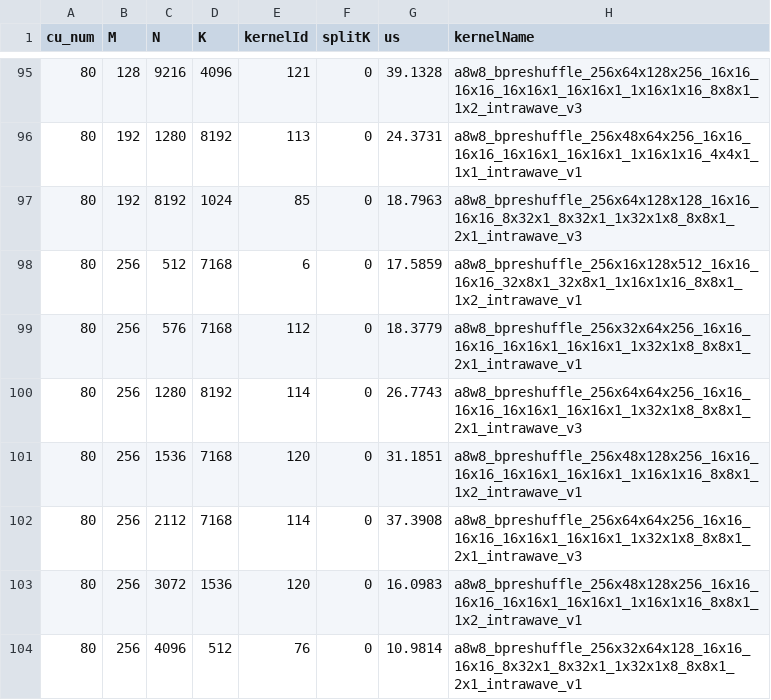
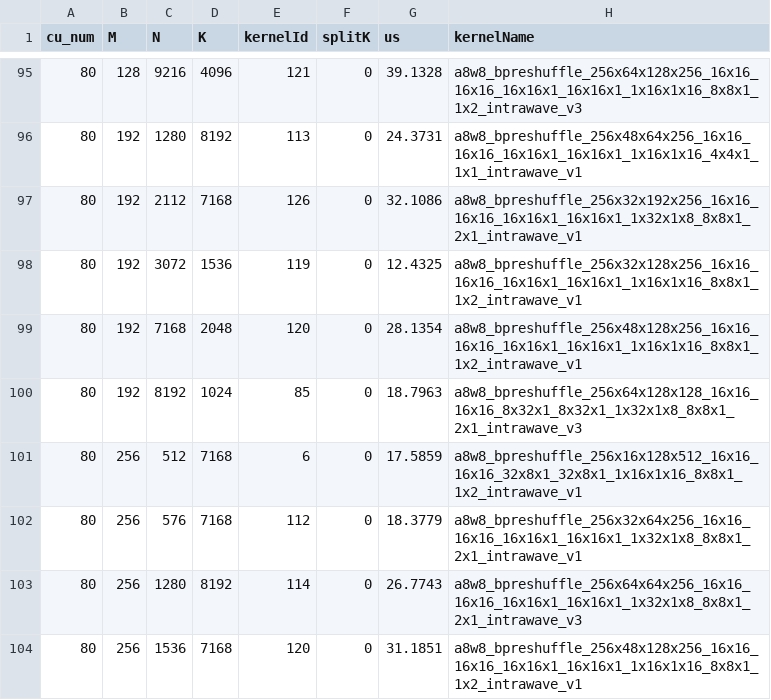
Before and after one commit to vjelic/aiter-glog-fork, a CSV file: aiter/configs/a8w8_bpreshuffle_tuned_gemm.csv, drawn as a sheet; only a part is shown, gaps mark what is left out; the shorter side is filled out with more unchanged rows.

Commit message:
add M=192,N=[2112,3072,7168] instance to a8w8_bpreshuffle_tuned_gemm.csv

```diff
--- a/aiter/configs/a8w8_bpreshuffle_tuned_gemm.csv
+++ b/aiter/configs/a8w8_bpreshuffle_tuned_gemm.csv
@@ -96,2 +96,5 @@ cu_num,M,N,K,kernelId,splitK,us,kernelName
 80,192,1280,8192,113,0,24.3731,a8w8_bpreshuffle_256x48x64x256_16x16_16x16_16x16x1_16x16x1_1x16x1x16_4x4x1_1x1_intrawave_v1
+80,192,2112,7168,126,0,32.1086,a8w8_bpreshuffle_256x32x192x256_16x16_16x16_16x16x1_16x16x1_1x32x1x8_8x8x1_2x1_intrawave_v1
+80,192,3072,1536,119,0,12.4325,a8w8_bpreshuffle_256x32x128x256_16x16_16x16_16x16x1_16x16x1_1x16x1x16_8x8x1_1x2_intrawave_v1
+80,192,7168,2048,120,0,28.1354,a8w8_bpreshuffle_256x48x128x256_16x16_16x16_16x16x1_16x16x1_1x16x1x16_8x8x1_1x2_intrawave_v1
 80,192,8192,1024,85,0,18.7963,a8w8_bpreshuffle_256x64x128x128_16x16_16x16_8x32x1_8x32x1_1x32x1x8_8x8x1_2x1_intrawave_v3
```
Also changed, not shown: aiter/configs/a8w8_bpreshuffle_untuned_gemm.csv.
